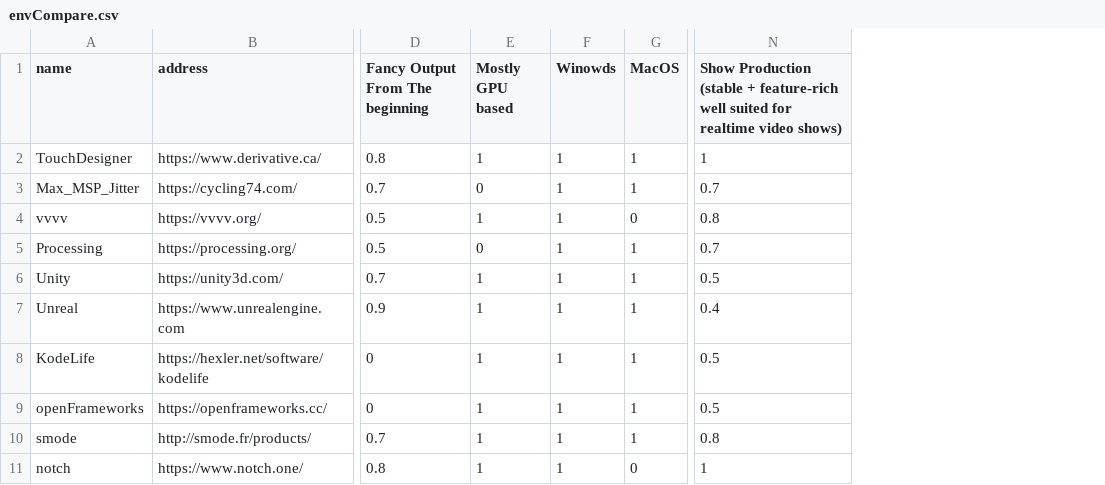
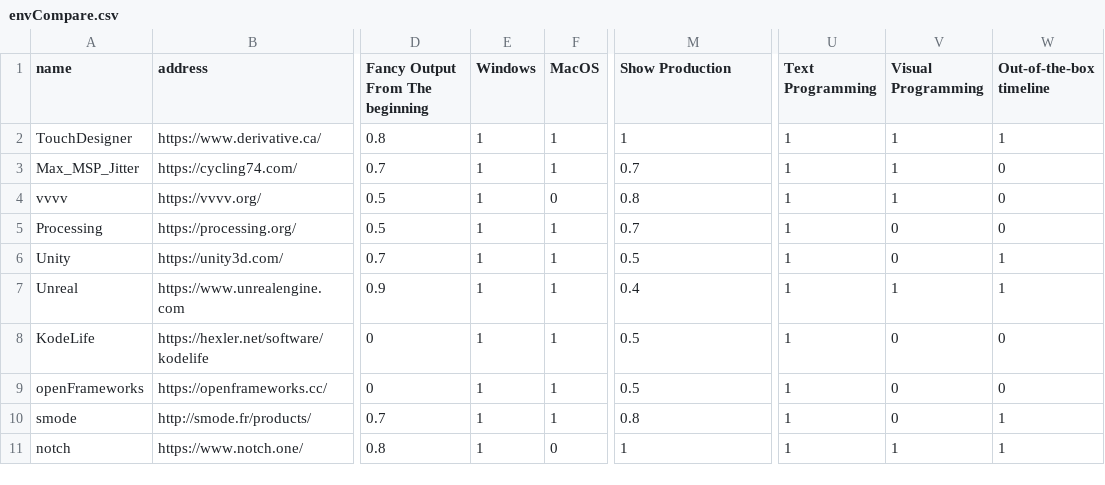
Before and after one commit to hrtlacek/rtv, a CSV file: envCompare.csv, drawn as a sheet; only a part is shown, gaps mark what is left out; removed rows and columns are numbered as before the commit, all else as after; the diff names each change by its address in the sheet, - before the commit and + after, or states it on an @@ line.

Commit message:
typos

```diff
--- a/envCompare.csv
+++ b/envCompare.csv
-column E (Mostly GPU based), rows 2-11: 1 | 0 | 1 | 0 | 1 | 1 | 1 | 1 | 1 | 1
+column U (Text Programming), rows 2-11: all 1
+column V (Visual Programming), rows 2-11: 1 | 1 | 1 | 0 | 0 | 1 | 0 | 0 | 0 | 1
+column W (Out-of-the-box timeline), rows 2-11: 1 | 0 | 0 | 0 | 1 | 1 | 0 | 0 | 1 | 1
-E1: Winowds
+E1: Windows
-M1: Show Production (stable + feature-rich well suited for realtime video shows)
+M1: Show Production
```
Also changed, not shown: 2 other files.
